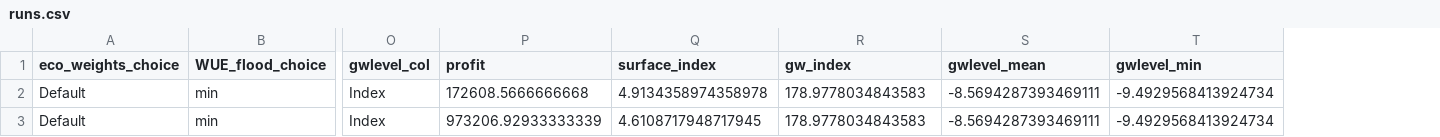
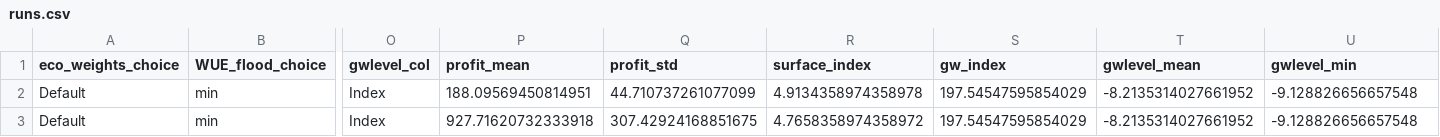
Before and after one commit to HYDFKI7/integrated-mk, a CSV file: Model/runs.csv, drawn as a sheet; only a part is shown, gaps mark what is left out; removed rows and columns are numbered as before the commit, all else as after; the diff names each change by its address in the sheet, - before the commit and + after, or states it on an @@ line.

```diff
--- a/Model/runs.csv
+++ b/Model/runs.csv
-column P (profit), rows 2-3: 172608.5666666668 | 973206.92933333339
+column P (profit_mean), rows 2-3: 188.09569450814951 | 927.71620732333918
+column Q (profit_std), rows 2-3: 44.710737261077099 | 307.42924168851675
-S2:S3 (gw_index): 178.9778034843583
+S2:S3 (gw_index): 197.54547595854029
-T2:T3 (gwlevel_mean): -8.5694287393469111
+T2:T3 (gwlevel_mean): -8.2135314027661952
-U2:U3 (gwlevel_min): -9.4929568413924734
+U2:U3 (gwlevel_min): -9.128826656657548
-R3 (surface_index): 4.6108717948717945
+R3 (surface_index): 4.7658358974358972
```
Also changed, not shown: Model/hydrological/data/gwextraction.data.csv, Model/hydrological/data/rain.data.csv, 9 other files.
